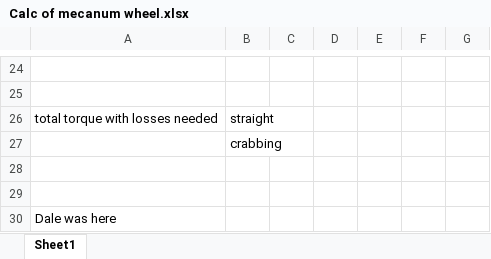
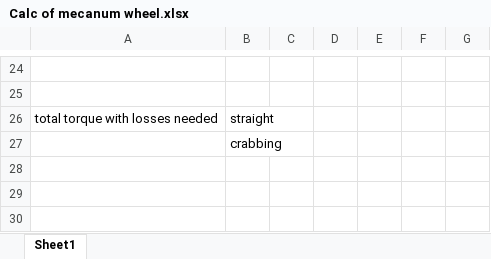
Before and after one commit to SMTAFE-Engineering/mecanum-doc, an Excel workbook: Calc of mecanum wheel.xlsx, sheet Sheet1, drawn as a sheet; only a part is shown, gaps mark what is left out; values as stored, in another font and other column widths than the file's, no borders; the diff names each change by its address in the sheet, - before the commit and + after, or states it on an @@ line.

Commit message:
Revert "Test run fro dale"
This reverts commit 1a391a3d6815b333423a455521da73a21242a7f0.

```diff
--- a/Calc of mecanum wheel.xlsx (sheet Sheet1)
+++ b/Calc of mecanum wheel.xlsx (sheet Sheet1)
-row 28: (empty)
-row 29: (empty)
-row 30: Dale was here
```
